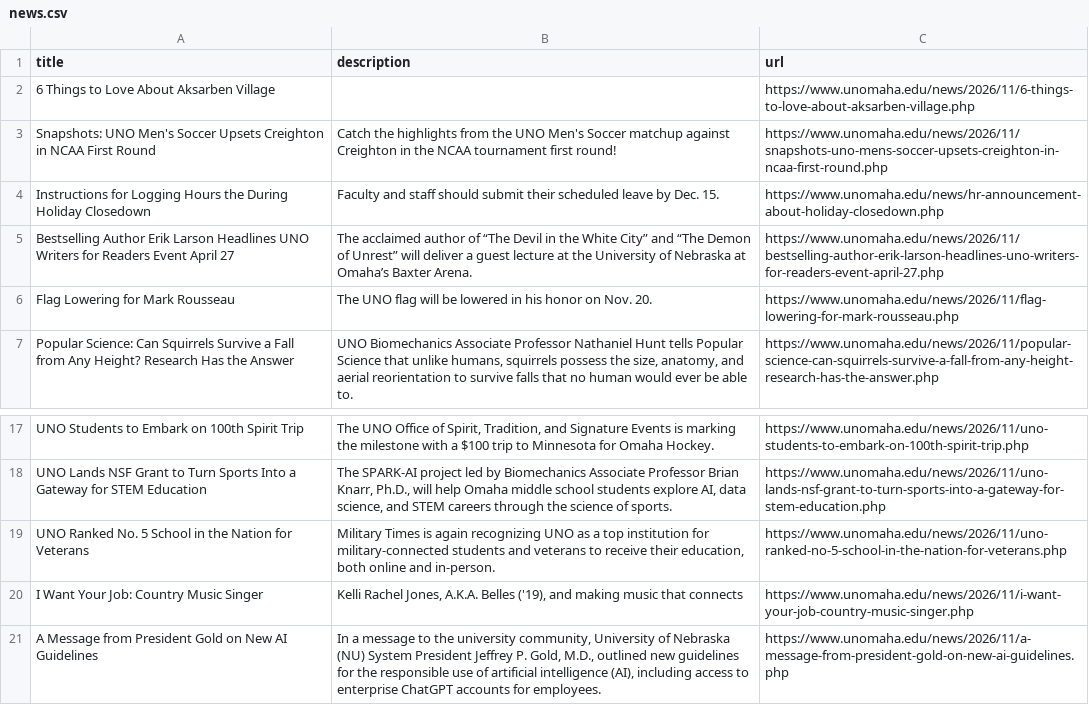
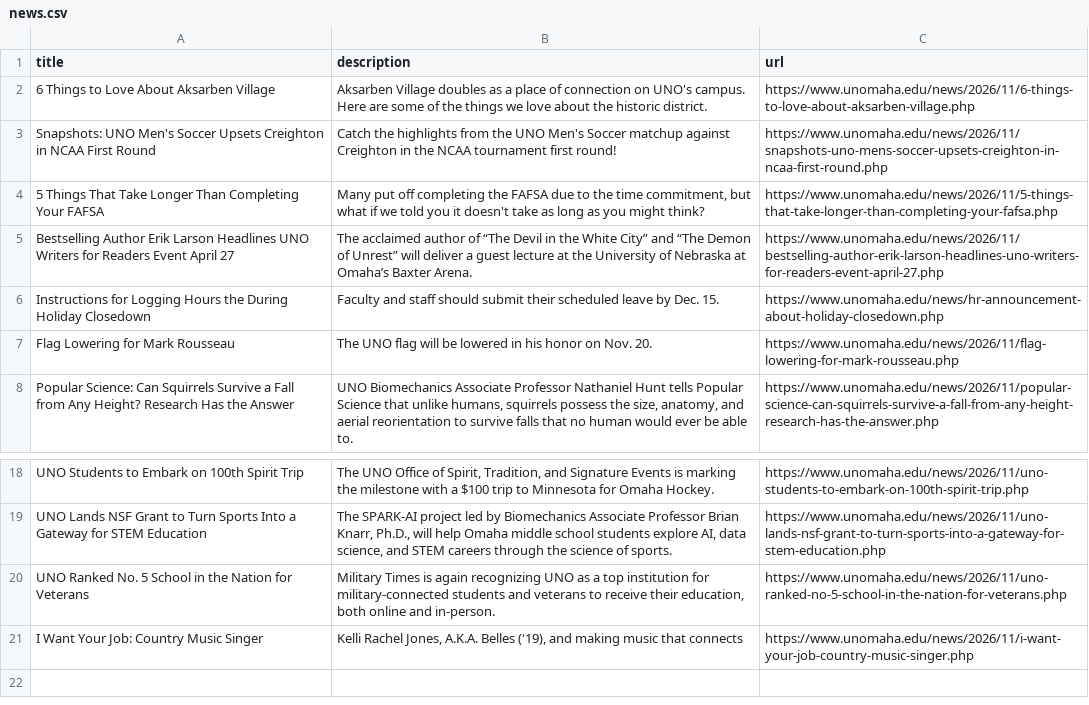
Before and after one commit to unomahatelevision-lab/uno-news-feed, a CSV file: news.csv, drawn as a sheet; only a part is shown, gaps mark what is left out.

```diff
--- a/news.csv
+++ b/news.csv
@@ -1,6 +1,7 @@
 title,description,url
-6 Things to Love About Aksarben Village,,https://www.unomaha.edu/news/2026/11/6-things-to-love-about-aksarben-village.php
+6 Things to Love About Aksarben Village,Aksarben Village doubles as a place of connection on UNO's campus. Here are some of the things we love about the historic district.,https://www.unomaha.edu/news/2026/11/6-things-to-love-about-aksarben-village.php
 Snapshots: UNO Men's Soccer Upsets Creighton in NCAA First Round,Catch the highlights from the UNO Men's Soccer matchup against Creighton in the NCAA tournament first round!,https://www.unomaha.edu/news/2026/11/snapshots-uno-mens-soccer-upsets-creighton-in-ncaa-first-round.php
+5 Things That Take Longer Than Completing Your FAFSA,"Many put off completing the FAFSA due to the time commitment, but what if we told you it doesn't take as long as you might think?",https://www.unomaha.edu/news/2026/11/5-things-that-take-longer-than-completing-your-fafsa.php
+Bestselling Author Erik Larson Headlines UNO Writers for Readers Event April 27,The acclaimed author of “The Devil in the White City” and “The Demon of Unrest” will deliver a guest lecture at the University of Nebraska at Omaha’s Baxter Arena.,https://www.unomaha.edu/news/2026/11/bestselling-author-erik-larson-headlines-uno-writers-for-readers-event-april-27.php
 Instructions for Logging Hours the During Holiday Closedown,Faculty and staff should submit their scheduled leave by Dec. 15.,https://www.unomaha.edu/news/hr-announcement-about-holiday-closedown.php
-Bestselling Author Erik Larson Headlines UNO Writers for Readers Event April 27,The acclaimed author of “The Devil in the White City” and “The Demon of Unrest” will deliver a guest lecture at the University of Nebraska at Omaha’s Baxter Arena.,https://www.unomaha.edu/news/2026/11/bestselling-author-erik-larson-headlines-uno-writers-for-readers-event-april-27.php
 Flag Lowering for Mark Rousseau,The UNO flag will be lowered in his honor on Nov. 20.,https://www.unomaha.edu/news/2026/11/flag-lowering-for-mark-rousseau.php
@@ -20,2 +21 @@ UNO Ranked No. 5 School in the Nation for Veterans,"Military Times is again reco
 I Want Your Job: Country Music Singer,"Kelli Rachel Jones, A.K.A. Belles ('19), and making music that connects",https://www.unomaha.edu/news/2026/11/i-want-your-job-country-music-singer.php
-A Message from President Gold on New AI Guidelines,"In a message to the university community, University of Nebraska (NU) System President Jeffrey P. Gold, M.D., outlined new guidelines for the responsible use of artificial intelligence (AI), including access to enterprise ChatGPT accounts for employees.",https://www.unomaha.edu/news/2026/11/a-message-from-president-gold-on-new-ai-guidelines.php
```
Also changed, not shown: 1 other file.
